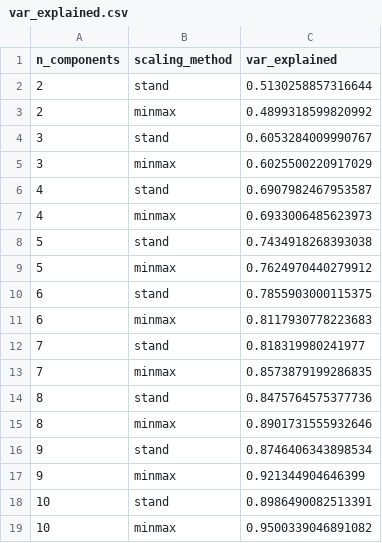
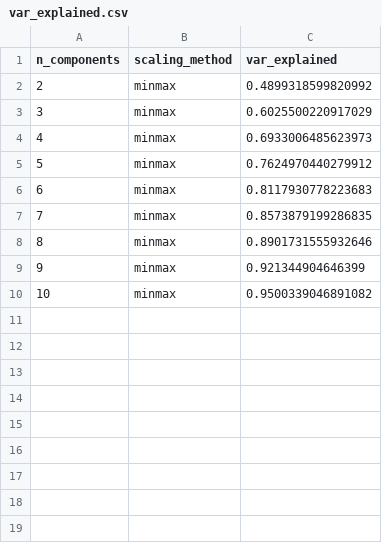
Before and after one commit to wells-wood-research/stam-m-wood-c-de-stress-2021, a CSV file: analysis/var_explained.csv, drawn as a sheet; the diff names each change by its address in the sheet, - before the commit and + after, or states it on an @@ line.

Commit message:
Changing var explained to just normalisation and adding a png of the plot used in the paper.

```diff
--- a/analysis/var_explained.csv
+++ b/analysis/var_explained.csv
-row 2: 2 | stand | 0.5130258857316644
-row 4: 3 | stand | 0.6053284009990767
-row 6: 4 | stand | 0.6907982467953587
-row 8: 5 | stand | 0.7434918268393038
-row 10: 6 | stand | 0.7855903000115375
-row 12: 7 | stand | 0.818319980241977
-row 14: 8 | stand | 0.8475764575377736
-row 16: 9 | stand | 0.8746406343898534
-row 18: 10 | stand | 0.8986490082513391
```
Also changed, not shown: 2 other files.
